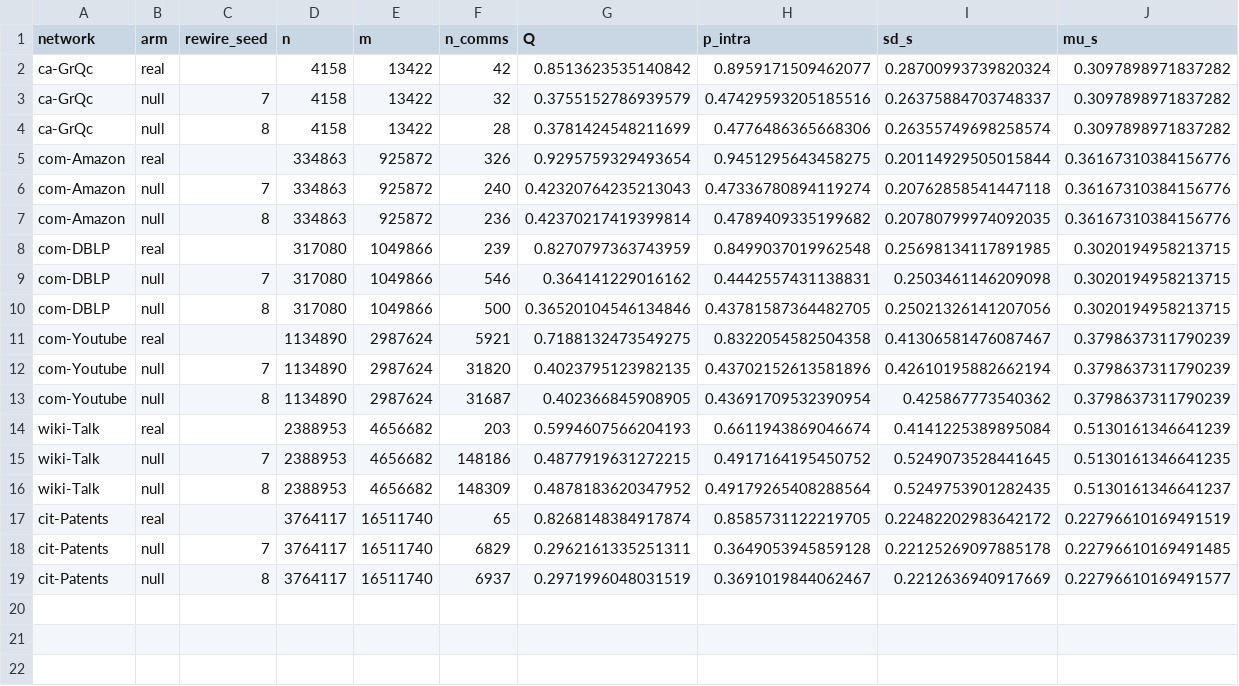
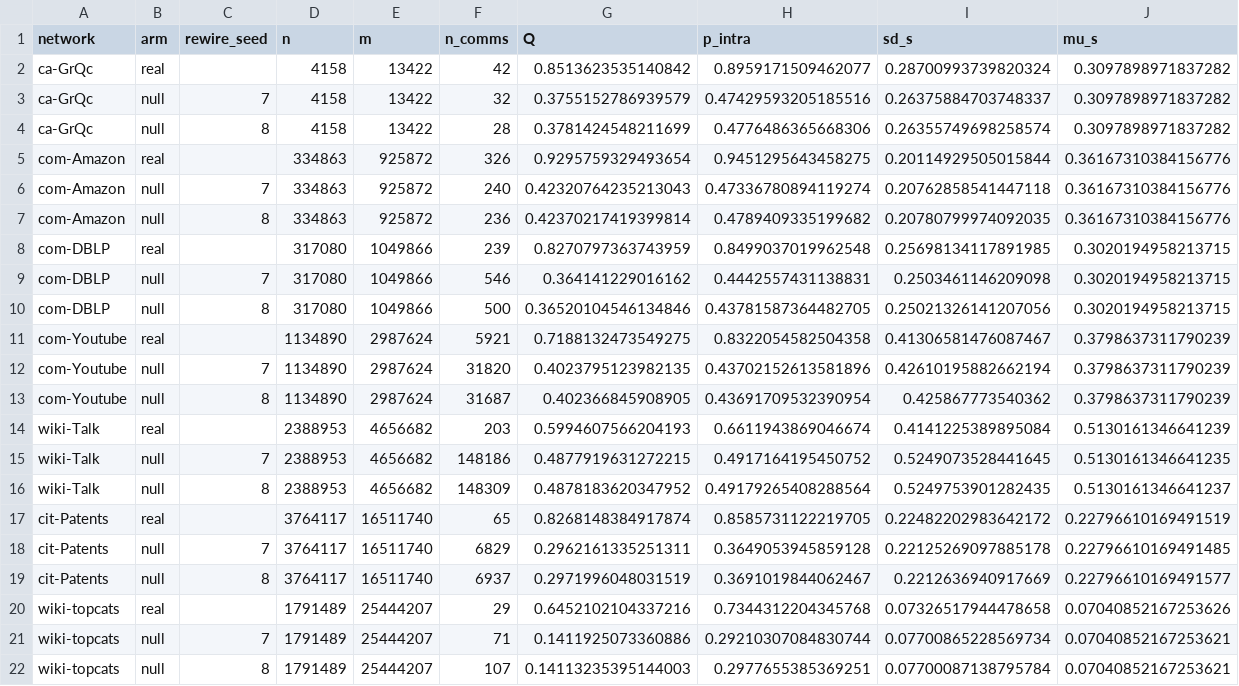
Before and after one commit to mdindoost/community_detection_spectral, a CSV file: PAPER_RESTRUCTURE/exp_M_suppression_probe/probe_results_batch2.csv, drawn as a sheet; only a part is shown; rows hold the shown columns only; the diff names each change by its address in the sheet, - before the commit and + after, or states it on an @@ line.

```diff
--- a/PAPER_RESTRUCTURE/exp_M_suppression_probe/probe_results_batch2.csv
+++ b/PAPER_RESTRUCTURE/exp_M_suppression_probe/probe_results_batch2.csv
+row 20: wiki-topcats | real |  | 1791489 | 25444207 | 29 | 0.6452102104337216 | 0.7344312204345768 | 0.07326517944478658 | 0.07040852167253626
+row 21: wiki-topcats | null | 7 | 1791489 | 25444207 | 71 | 0.1411925073360886 | 0.29210307084830744 | 0.07700865228569734 | 0.07040852167253621
+row 22: wiki-topcats | null | 8 | 1791489 | 25444207 | 107 | 0.14113235395144003 | 0.2977655385369251 | 0.07700087138795784 | 0.07040852167253621
```
Also changed, not shown: 1 other file.
